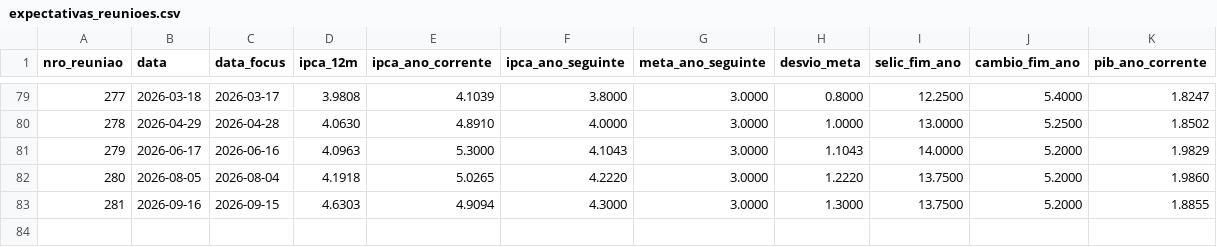
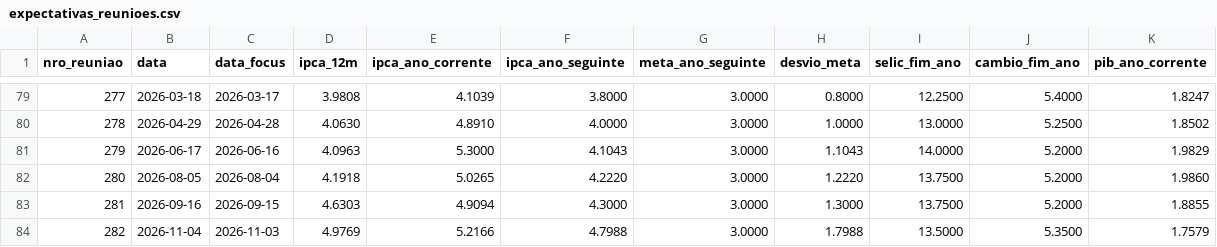
Before and after one commit to Resendao/resumo-focus, a CSV file: output/focus/expectativas_reunioes.csv, drawn as a sheet; only a part is shown, gaps mark what is left out; the diff names each change by its address in the sheet, - before the commit and + after, or states it on an @@ line.

```diff
--- a/output/focus/expectativas_reunioes.csv
+++ b/output/focus/expectativas_reunioes.csv
+row 84: 282 | 2026-11-04 | 2026-11-03 | 4.9769 | 5.2166 | 4.7988 | 3.0000 | 1.7988 | 13.5000 | 5.3500 | 1.7579
```
Also changed, not shown: output/scores/calibracao_coefs.csv, output/scores/calibracao_multivariada.csv, 8 other files.
